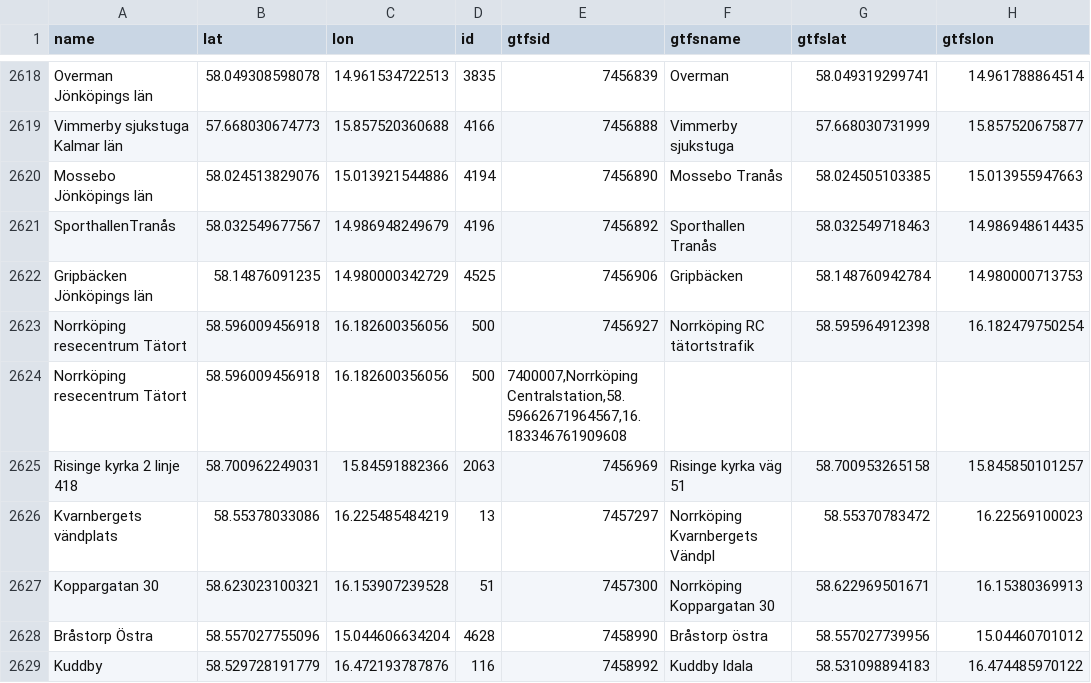
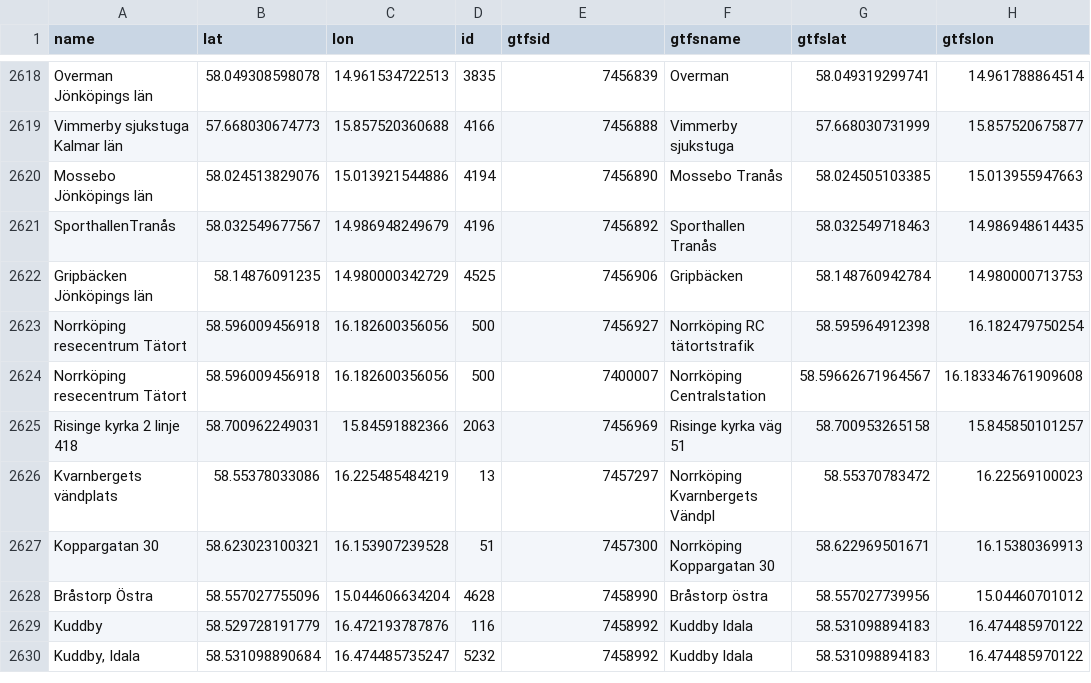
Before and after one commit to thuma/Transit-Stop-Identifier-Conversions-Sweden, a CSV file: ostgotatrafiken-gtfs.csv, drawn as a sheet; only a part is shown, gaps mark what is left out; the shorter side is filled out with more unchanged rows.

Commit message:
changed to ;

```diff
--- a/ostgotatrafiken-gtfs.csv
+++ b/ostgotatrafiken-gtfs.csv
@@ -2623,3 +2623,3 @@ Gripbäcken Jönköpings län;58.14876091235;14.980000342729;4525;7456906;Gripb
 Norrköping resecentrum Tätort;58.596009456918;16.182600356056;500;7456927;Norrköping RC tätortstrafik;58.595964912398;16.182479750254
-Norrköping resecentrum Tätort;58.596009456918;16.182600356056;500;7400007,Norrköping Centralstation,58.59662671964567,16.183346761909608
+Norrköping resecentrum Tätort;58.596009456918;16.182600356056;500;7400007;Norrköping Centralstation;58.59662671964567;16.183346761909608
 Risinge kyrka 2 linje 418;58.700962249031;15.84591882366;2063;7456969;Risinge kyrka väg 51;58.700953265158;15.845850101257
```
